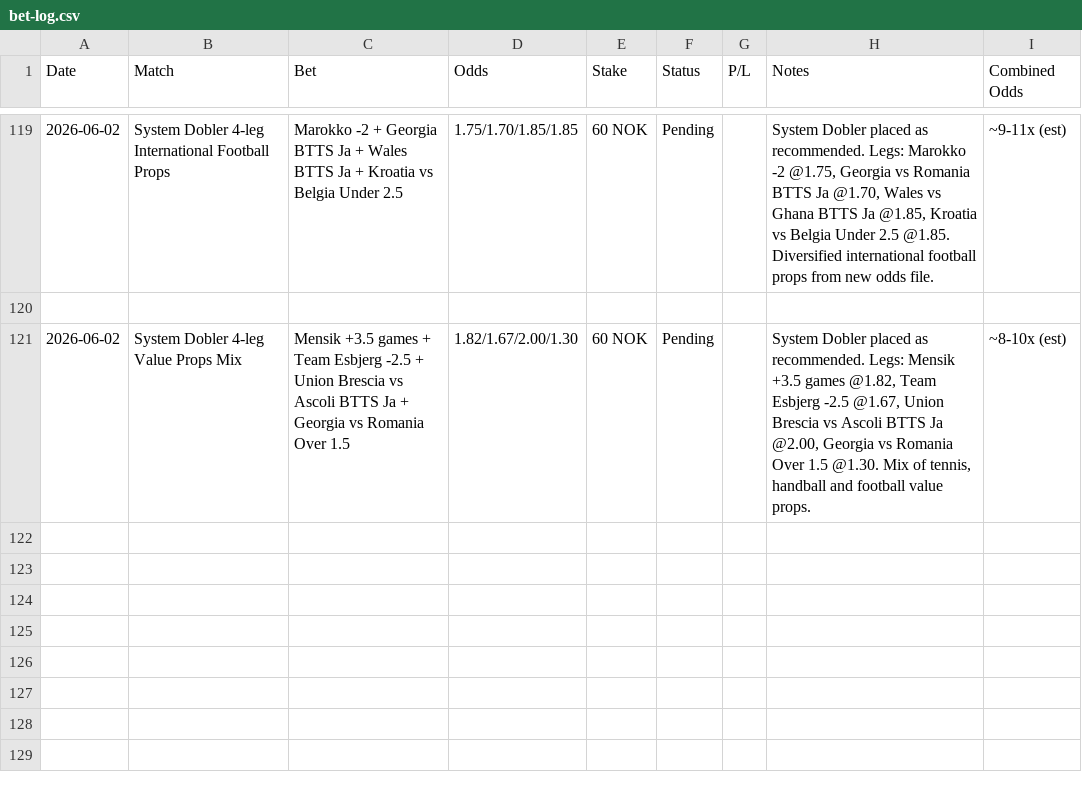
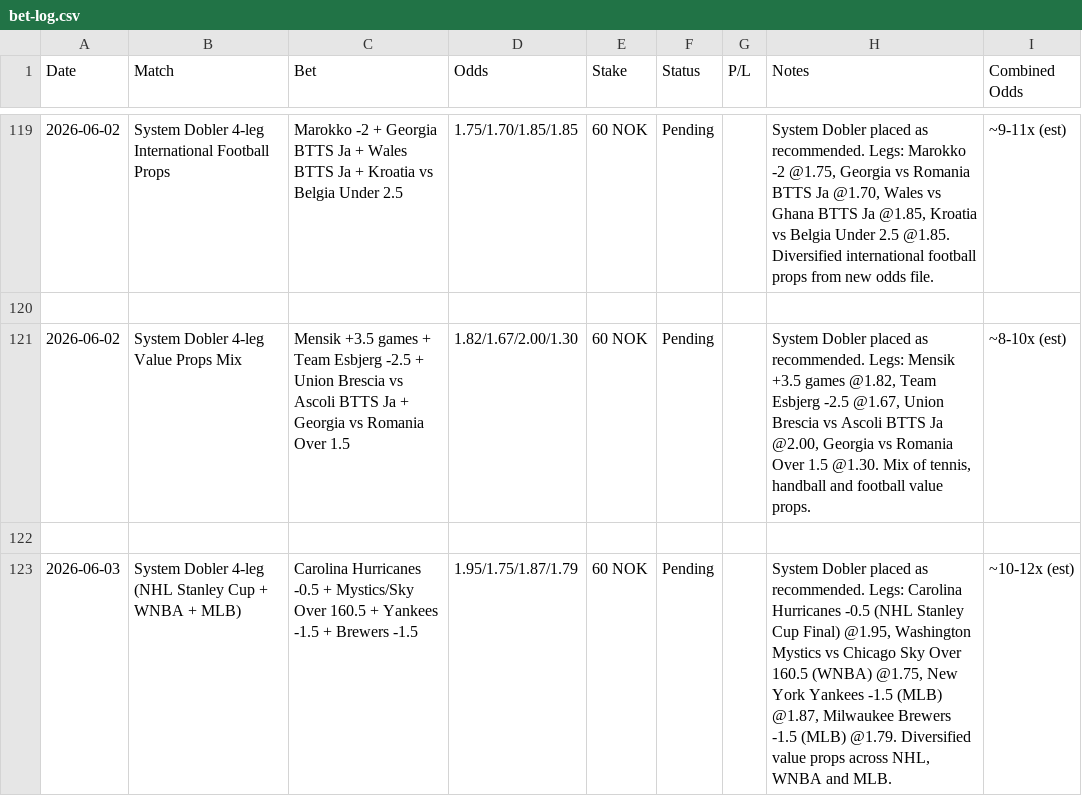
Before and after one commit to SimSalabimse/grok-norsktipping-V2, a CSV file: bet-log.csv, drawn as a sheet; only a part is shown, gaps mark what is left out.

Commit message:
Log the new recommended 4-leg System Dobler placement (NHL Stanley Cup + WNBA + MLB). 60 NOK stake. Pending settlement.

```diff
--- a/bet-log.csv
+++ b/bet-log.csv
@@ -121 +121,3 @@ Date,Match,Bet,Odds,Stake,Status,P/L,Notes,Combined Odds
 2026-06-02,System Dobler 4-leg Value Props Mix, Mensik +3.5 games + Team Esbjerg -2.5 + Union Brescia vs Ascoli BTTS Ja + Georgia vs Romania Over 1.5,1.82/1.67/2.00/1.30,60 NOK,Pending,,"System Dobler placed as recommended. Legs: Mensik +3.5 games @1.82, Team Esbjerg -2.5 @1.67, Union Brescia vs Ascoli BTTS Ja @2.00, Georgia vs Romania Over 1.5 @1.30. Mix of tennis, handball and football value props.",~8-10x (est)
+
+2026-06-03,System Dobler 4-leg (NHL Stanley Cup + WNBA + MLB),Carolina Hurricanes -0.5 + Mystics/Sky Over 160.5 + Yankees -1.5 + Brewers -1.5,1.95/1.75/1.87/1.79,60 NOK,Pending,,"System Dobler placed as recommended. Legs: Carolina Hurricanes -0.5 (NHL Stanley Cup Final) @1.95, Washington Mystics vs Chicago Sky Over 160.5 (WNBA) @1.75, New York Yankees -1.5 (MLB) @1.87, Milwaukee Brewers -1.5 (MLB) @1.79. Diversified value props across NHL, WNBA and MLB.",~10-12x (est)
```
